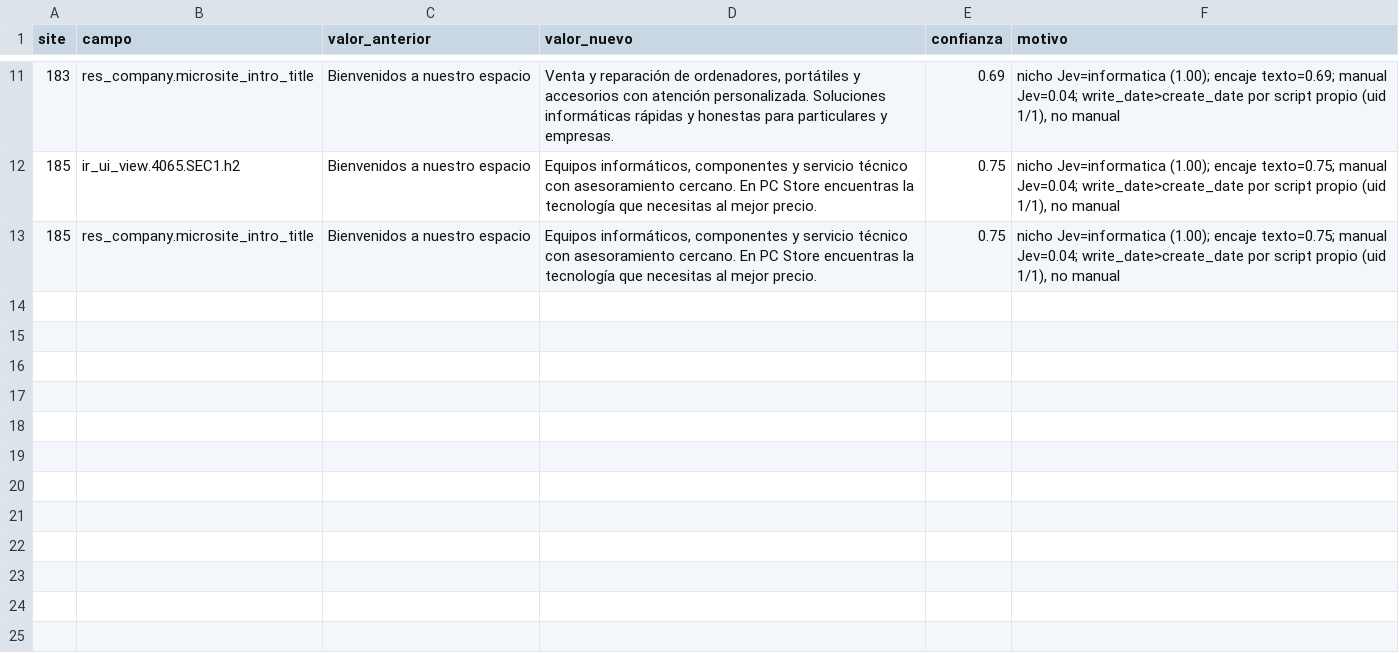
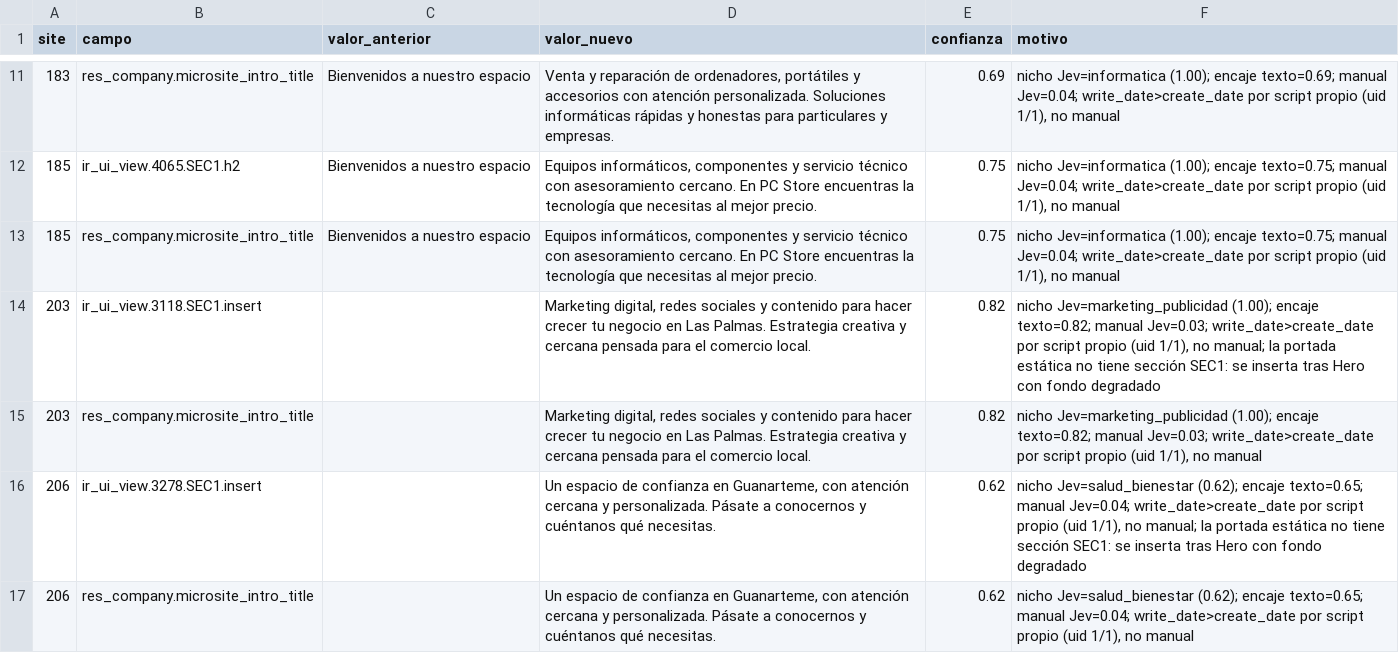
Before and after one commit to CanariasConectada/canarias-platform, a CSV file: tools/jev-microsites/revision.csv, drawn as a sheet; only a part is shown, gaps mark what is left out.

```diff
--- a/tools/jev-microsites/revision.csv
+++ b/tools/jev-microsites/revision.csv
@@ -13 +13,5 @@
 "185","res_company.microsite_intro_title","Bienvenidos a nuestro espacio","Equipos informáticos, componentes y servicio técnico con asesoramiento cercano. En PC Store encuentras la tecnología que necesitas al mejor precio.","0.75","nicho Jev=informatica (1.00); encaje texto=0.75; manual Jev=0.04; write_date>create_date por script propio (uid 1/1), no manual"
+"203","ir_ui_view.3118.SEC1.insert","","Marketing digital, redes sociales y contenido para hacer crecer tu negocio en Las Palmas. Estrategia creativa y cercana pensada para el comercio local.","0.82","nicho Jev=marketing_publicidad (1.00); encaje texto=0.82; manual Jev=0.03; write_date>create_date por script propio (uid 1/1), no manual; la portada estática no tiene sección SEC1: se inserta tras Hero con fondo degradado"
+"203","res_company.microsite_intro_title","","Marketing digital, redes sociales y contenido para hacer crecer tu negocio en Las Palmas. Estrategia creativa y cercana pensada para el comercio local.","0.82","nicho Jev=marketing_publicidad (1.00); encaje texto=0.82; manual Jev=0.03; write_date>create_date por script propio (uid 1/1), no manual"
+"206","ir_ui_view.3278.SEC1.insert","","Un espacio de confianza en Guanarteme, con atención cercana y personalizada. Pásate a conocernos y cuéntanos qué necesitas.","0.62","nicho Jev=salud_bienestar (0.62); encaje texto=0.65; manual Jev=0.04; write_date>create_date por script propio (uid 1/1), no manual; la portada estática no tiene sección SEC1: se inserta tras Hero con fondo degradado"
+"206","res_company.microsite_intro_title","","Un espacio de confianza en Guanarteme, con atención cercana y personalizada. Pásate a conocernos y cuéntanos qué necesitas.","0.62","nicho Jev=salud_bienestar (0.62); encaje texto=0.65; manual Jev=0.04; write_date>create_date por script propio (uid 1/1), no manual"
```
Also changed, not shown: tools/jev-microsites/cambios.csv, 1 other file.
